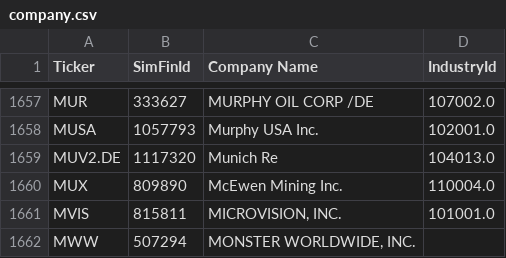
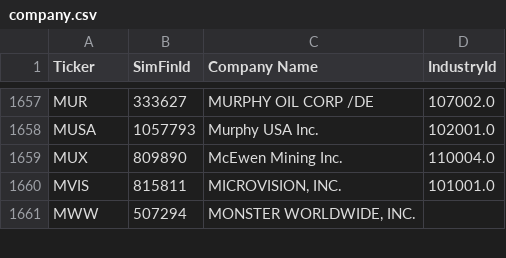
Before and after one commit to gardnmi/valuation-dashboard, a CSV file: data/company.csv, drawn as a sheet; only a part is shown, gaps mark what is left out; the diff names each change by its address in the sheet, - before the commit and + after, or states it on an @@ line.

```diff
--- a/data/company.csv
+++ b/data/company.csv
-row 1659: MUV2.DE | 1117320 | Munich Re | 104013.0
```
Also changed, not shown: data/banks_predictions.csv, data/banks_sim_matrix.csv, 19 other files.
